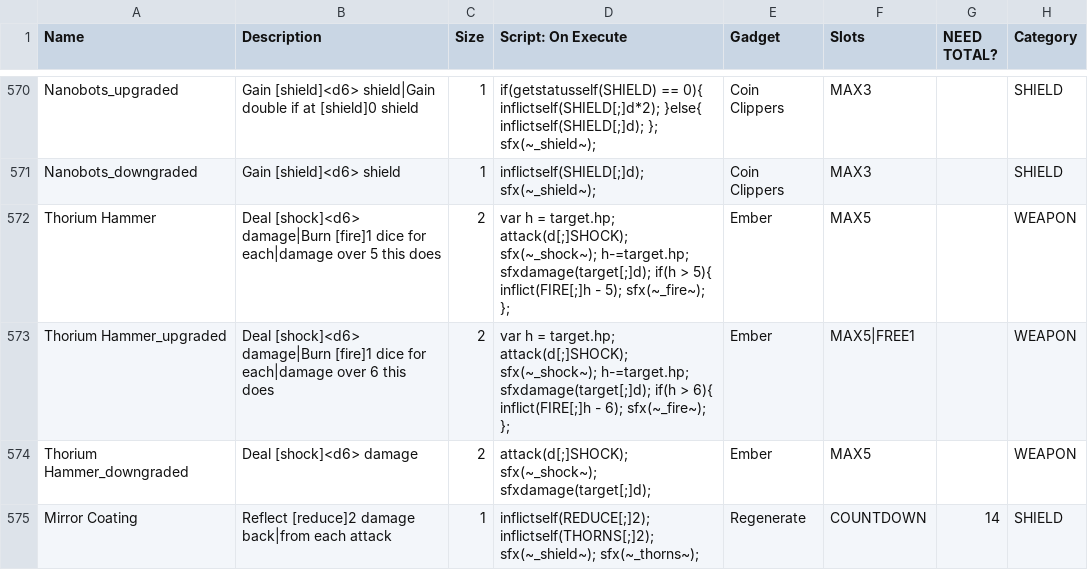
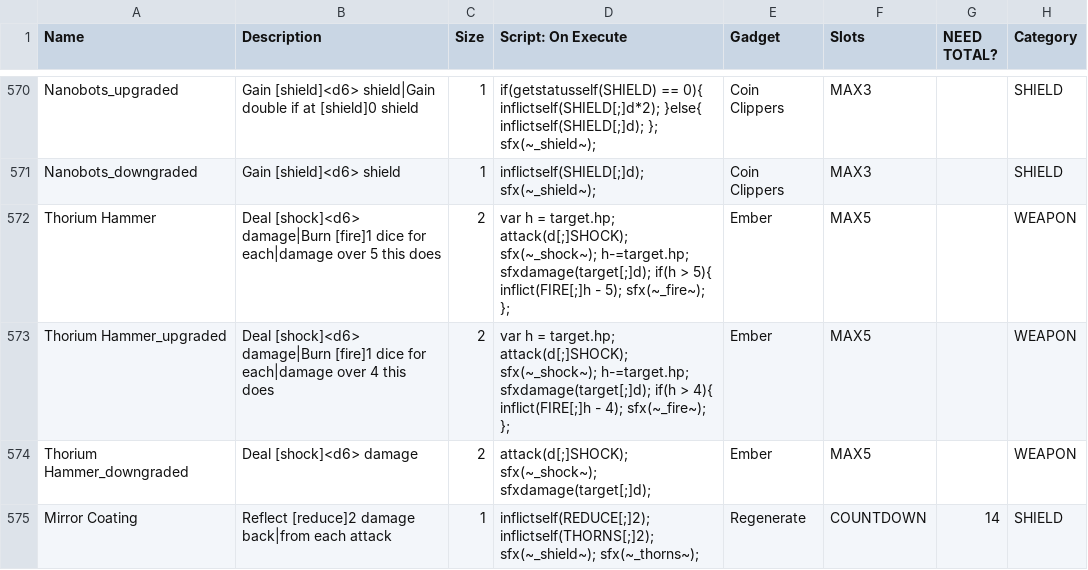
Before and after one commit to JuniorUdale/MoreFluff, a CSV file: _append/data/text/equipment.csv, drawn as a sheet; only a part is shown, gaps mark what is left out; the diff names each change by its address in the sheet, - before the commit and + after, or states it on an @@ line.

```diff
--- a/_append/data/text/equipment.csv
+++ b/_append/data/text/equipment.csv
-B573 (Description): …each|damage over 6 this does
+B573 (Description): …each|damage over 4 this does
-D573 (Script: On Execute): …if(h > 6){ inflict(FIRE[;]h - 6); sfx(~_fire~); };
+D573 (Script: On Execute): …if(h > 4){ inflict(FIRE[;]h - 4); sfx(~_fire~); };
-F573 (Slots): MAX5|FREE1
+F573 (Slots): MAX5
```
Also changed, not shown: 1 other file.
